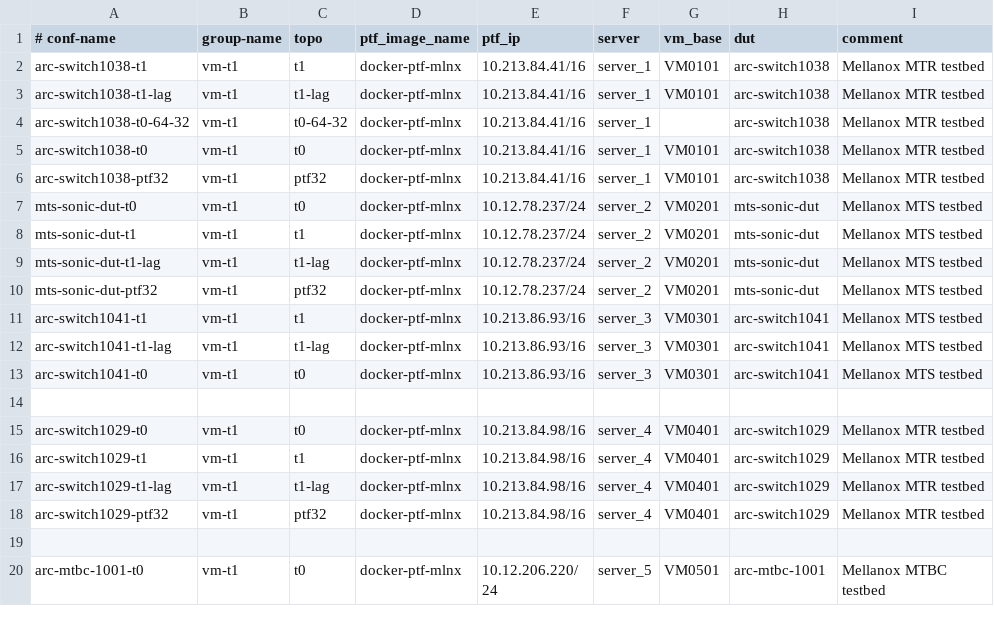
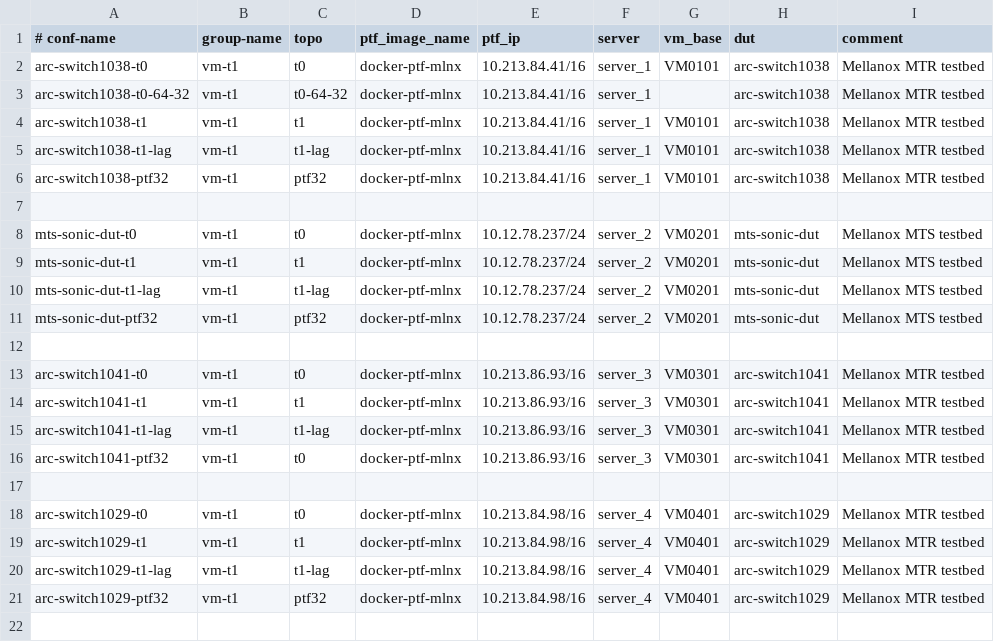
Before and after one commit to yvolynets-mlnx/sonic-mgmt, a CSV file: ansible/testbed.csv, drawn as a sheet; only a part is shown; the shorter side is filled out with more unchanged rows; the diff covers the shown part only.

Commit message:
[local]: Added missing configs.
Change-Id: I9dfe8570c8bb678be88d9cf7ffebf507d7e0d876
Signed-off-by: Nazarii Hnydyn <nazariig@mellanox.com>

```diff
--- a/ansible/testbed.csv
+++ b/ansible/testbed.csv
@@ -1,7 +1,8 @@
 # conf-name,group-name,topo,ptf_image_name,ptf_ip,server,vm_base,dut,comment
+arc-switch1038-t0,vm-t1,t0,docker-ptf-mlnx,10.213.84.41/16,server_1,VM0101,arc-switch1038,Mellanox MTR testbed
+arc-switch1038-t0-64-32,vm-t1,t0-64-32,docker-ptf-mlnx,10.213.84.41/16,server_1,,arc-switch1038,Mellanox MTR testbed
 arc-switch1038-t1,vm-t1,t1,docker-ptf-mlnx,10.213.84.41/16,server_1,VM0101,arc-switch1038,Mellanox MTR testbed
 arc-switch1038-t1-lag,vm-t1,t1-lag,docker-ptf-mlnx,10.213.84.41/16,server_1,VM0101,arc-switch1038,Mellanox MTR testbed
-arc-switch1038-t0-64-32,vm-t1,t0-64-32,docker-ptf-mlnx,10.213.84.41/16,server_1,,arc-switch1038,Mellanox MTR testbed
-arc-switch1038-t0,vm-t1,t0,docker-ptf-mlnx,10.213.84.41/16,server_1,VM0101,arc-switch1038,Mellanox MTR testbed
 arc-switch1038-ptf32,vm-t1,ptf32,docker-ptf-mlnx,10.213.84.41/16,server_1,VM0101,arc-switch1038,Mellanox MTR testbed
+
 mts-sonic-dut-t0,vm-t1,t0,docker-ptf-mlnx,10.12.78.237/24,server_2,VM0201,mts-sonic-dut,Mellanox MTS testbed
@@ -10,5 +11,7 @@ mts-sonic-dut-t1-lag,vm-t1,t1-lag,docker-ptf-mlnx,10.12.78.237/24,server_2,VM020
 mts-sonic-dut-ptf32,vm-t1,ptf32,docker-ptf-mlnx,10.12.78.237/24,server_2,VM0201,mts-sonic-dut,Mellanox MTS testbed
-arc-switch1041-t1,vm-t1,t1,docker-ptf-mlnx,10.213.86.93/16,server_3,VM0301,arc-switch1041,Mellanox MTS testbed
-arc-switch1041-t1-lag,vm-t1,t1-lag,docker-ptf-mlnx,10.213.86.93/16,server_3,VM0301,arc-switch1041,Mellanox MTS testbed
-arc-switch1041-t0,vm-t1,t0,docker-ptf-mlnx,10.213.86.93/16,server_3,VM0301,arc-switch1041,Mellanox MTS testbed
+
+arc-switch1041-t0,vm-t1,t0,docker-ptf-mlnx,10.213.86.93/16,server_3,VM0301,arc-switch1041,Mellanox MTR testbed
+arc-switch1041-t1,vm-t1,t1,docker-ptf-mlnx,10.213.86.93/16,server_3,VM0301,arc-switch1041,Mellanox MTR testbed
+arc-switch1041-t1-lag,vm-t1,t1-lag,docker-ptf-mlnx,10.213.86.93/16,server_3,VM0301,arc-switch1041,Mellanox MTR testbed
+arc-switch1041-ptf32,vm-t1,t0,docker-ptf-mlnx,10.213.86.93/16,server_3,VM0301,arc-switch1041,Mellanox MTR testbed
 
```
Also changed, not shown: 14 added rows, 10 removed rows, 20 moved rows and 18 edited cells elsewhere in this file, 1 other file.
